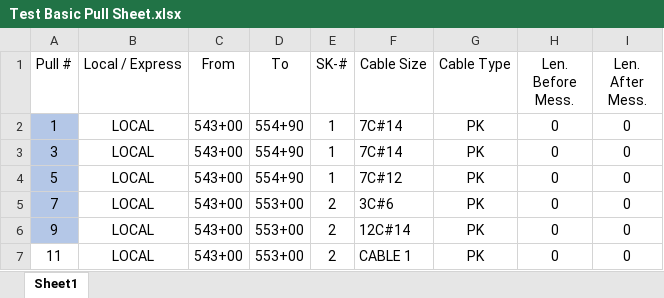
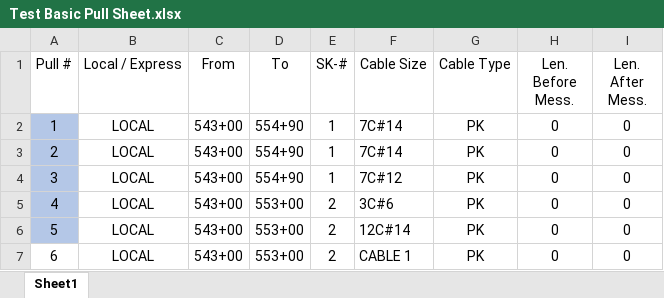
Before and after one commit to TCE-Innovation/Cable-Run-Optimizer, an Excel workbook: Test Basic Pull Sheet.xlsx, sheet Sheet1, drawn as a sheet; values as stored, in another font and other column widths than the file's, no borders; conditional formats not drawn; removed rows and columns are numbered as before the commit, all else as after; the diff names each change by its address in the sheet, - before the commit and + after, or states it on an @@ line.

Commit message:
fixed cable_radius bug

```diff
--- a/Test Basic Pull Sheet.xlsx (sheet Sheet1)
+++ b/Test Basic Pull Sheet.xlsx (sheet Sheet1)
+row 3: 2 | LOCAL | 543+00 | 554+90 | 1 | 7C#14 | PK | 0 | 0
-F4 (Cable Size): 7C#14
+F4 (Cable Size): 7C#12
-row 4: 5 | LOCAL | 543+00 | 554+90 | 1 | 7C#12 | PK | 0 | 0
-A5 (Pull #): 7
+A5 (Pull #): 4
-A6 (Pull #): 9
+A6 (Pull #): 5
-A7 (Pull #): 11
+A7 (Pull #): 6
```
Also changed, not shown: 1 other file.
